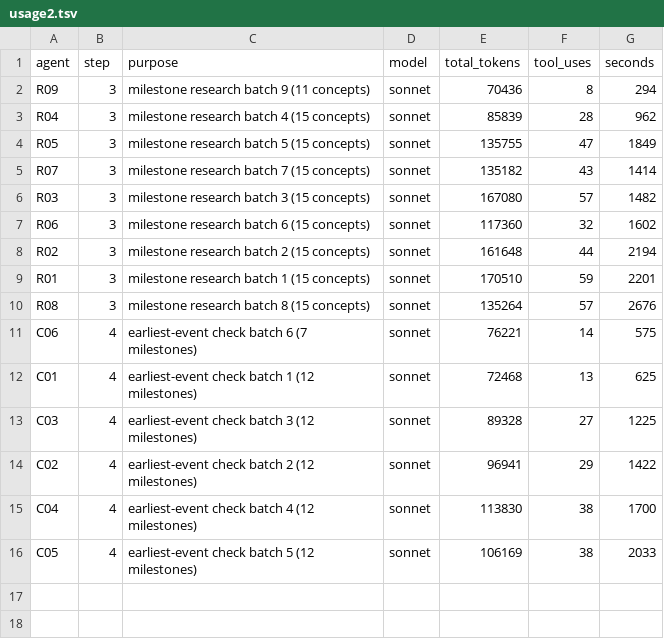
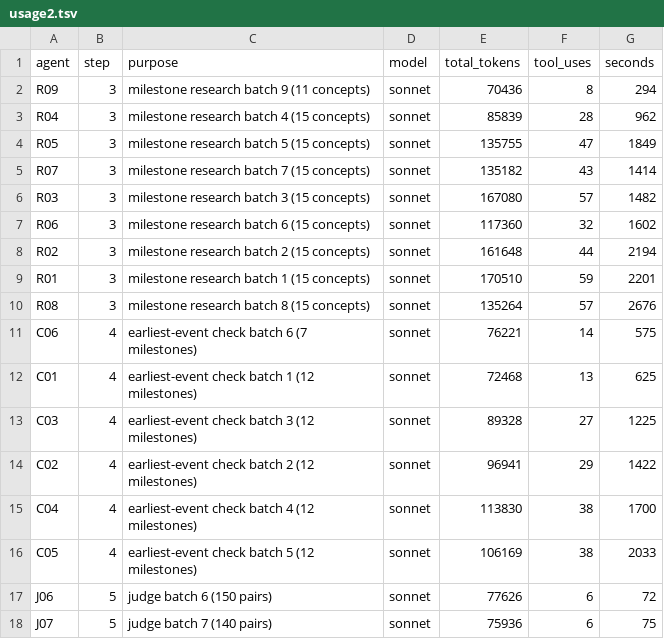
Before and after one commit to bhoult/prognosticator-awards, a TSV file: pilot/computing/usage2.tsv, drawn as a sheet; the diff names each change by its address in the sheet, - before the commit and + after, or states it on an @@ line.

```diff
--- a/pilot/computing/usage2.tsv
+++ b/pilot/computing/usage2.tsv
+row 17: J06 | 5 | judge batch 6 (150 pairs) | sonnet | 77626 | 6 | 72
+row 18: J07 | 5 | judge batch 7 (140 pairs) | sonnet | 75936 | 6 | 75
```
Also changed, not shown: 1 other file.
